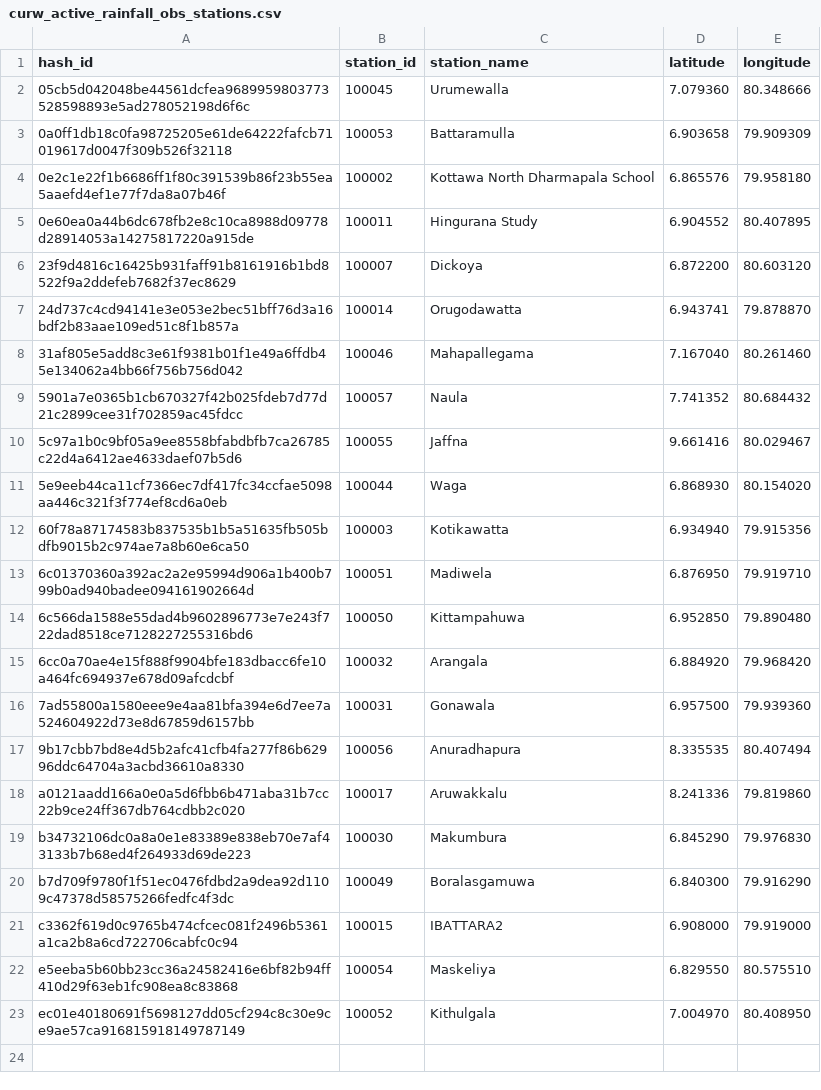
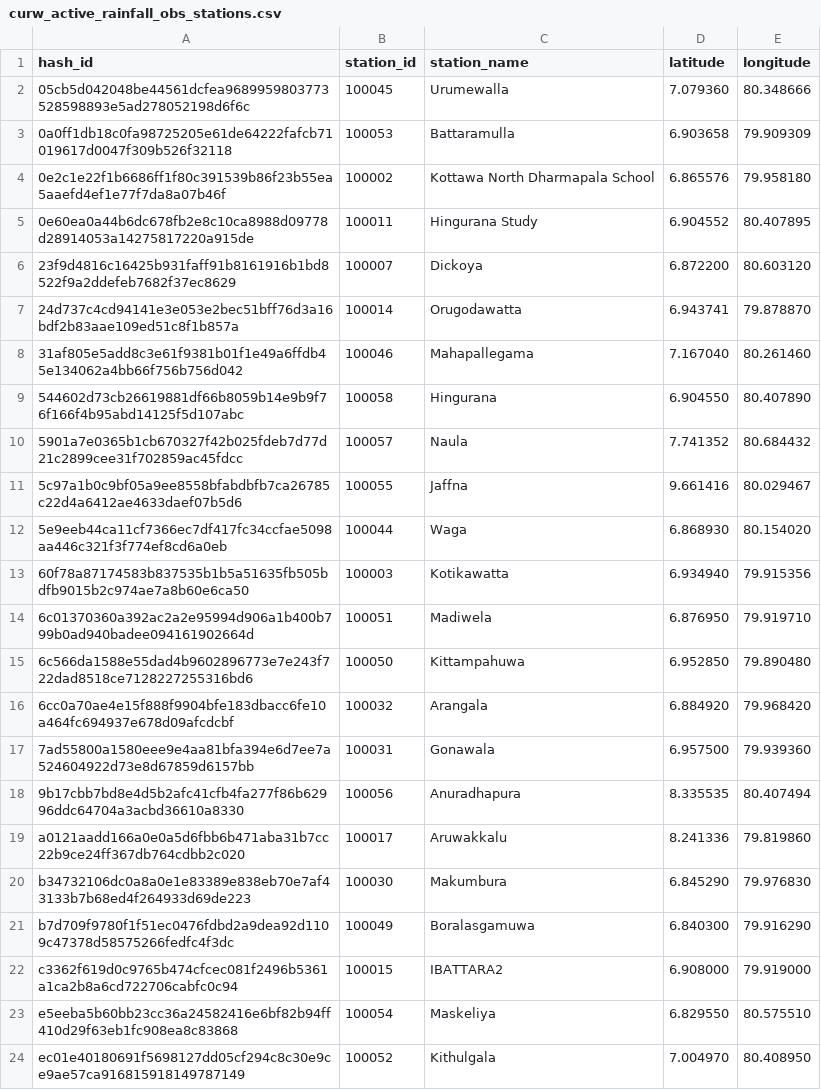
Before and after one commit to CUrW-SL/curw_sim_db_utils, a CSV file: grids/obs_stations/rainfall/curw_active_rainfall_obs_stations.csv, drawn as a sheet.

Commit message:
update grid maps

```diff
--- a/grids/obs_stations/rainfall/curw_active_rainfall_obs_stations.csv
+++ b/grids/obs_stations/rainfall/curw_active_rainfall_obs_stations.csv
@@ -8,2 +8,3 @@ hash_id,station_id,station_name,latitude,longitude
 31af805e5add8c3e61f9381b01f1e49a6ffdb45e134062a4bb66f756b756d042,100046,Mahapallegama,7.167040,80.261460
+544602d73cb26619881df66b8059b14e9b9f76f166f4b95abd14125f5d107abc,100058,Hingurana,6.904550,80.407890
 5901a7e0365b1cb670327f42b025fdeb7d77d21c2899cee31f702859ac45fdcc,100057,Naula,7.741352,80.684432
```
Also changed, not shown: grid_maps/obs_stations/rainfall/MDPA_obs_d03_stations_mapping.csv, 2 other files.
